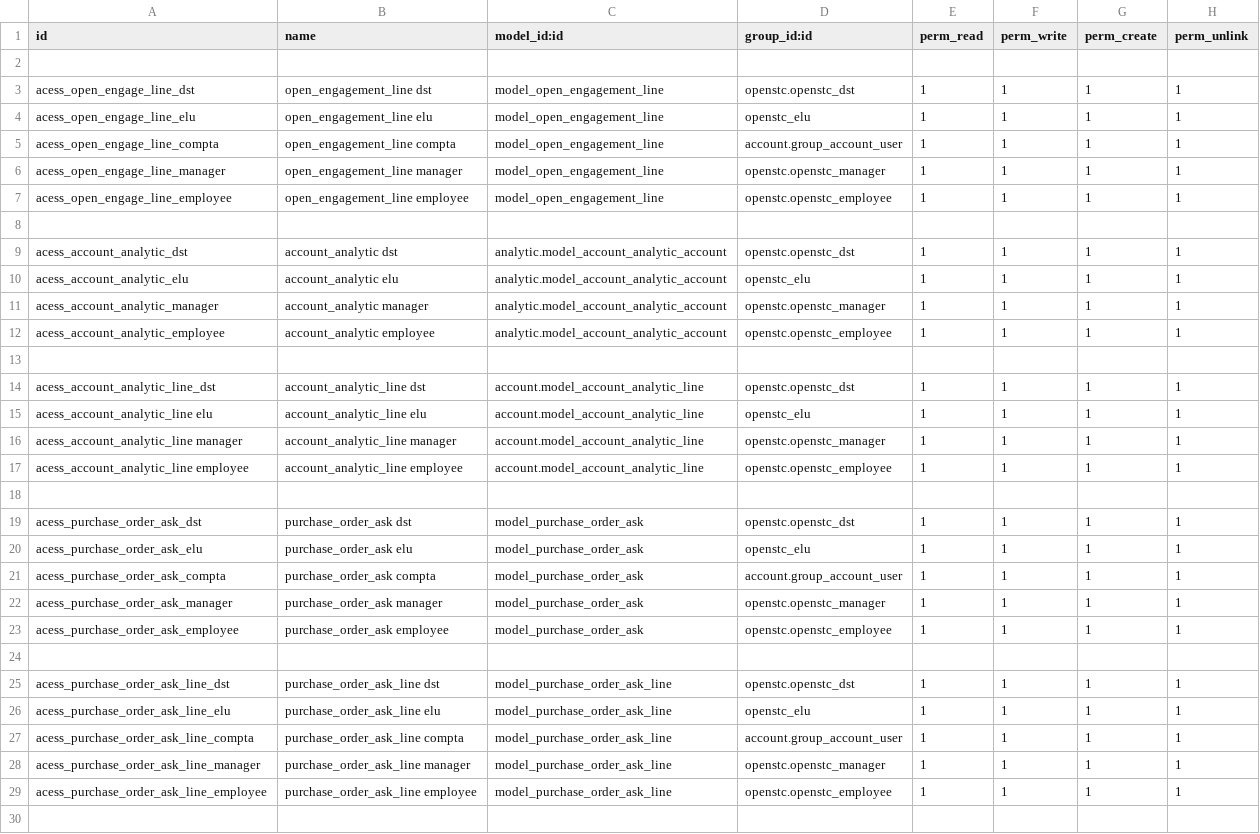
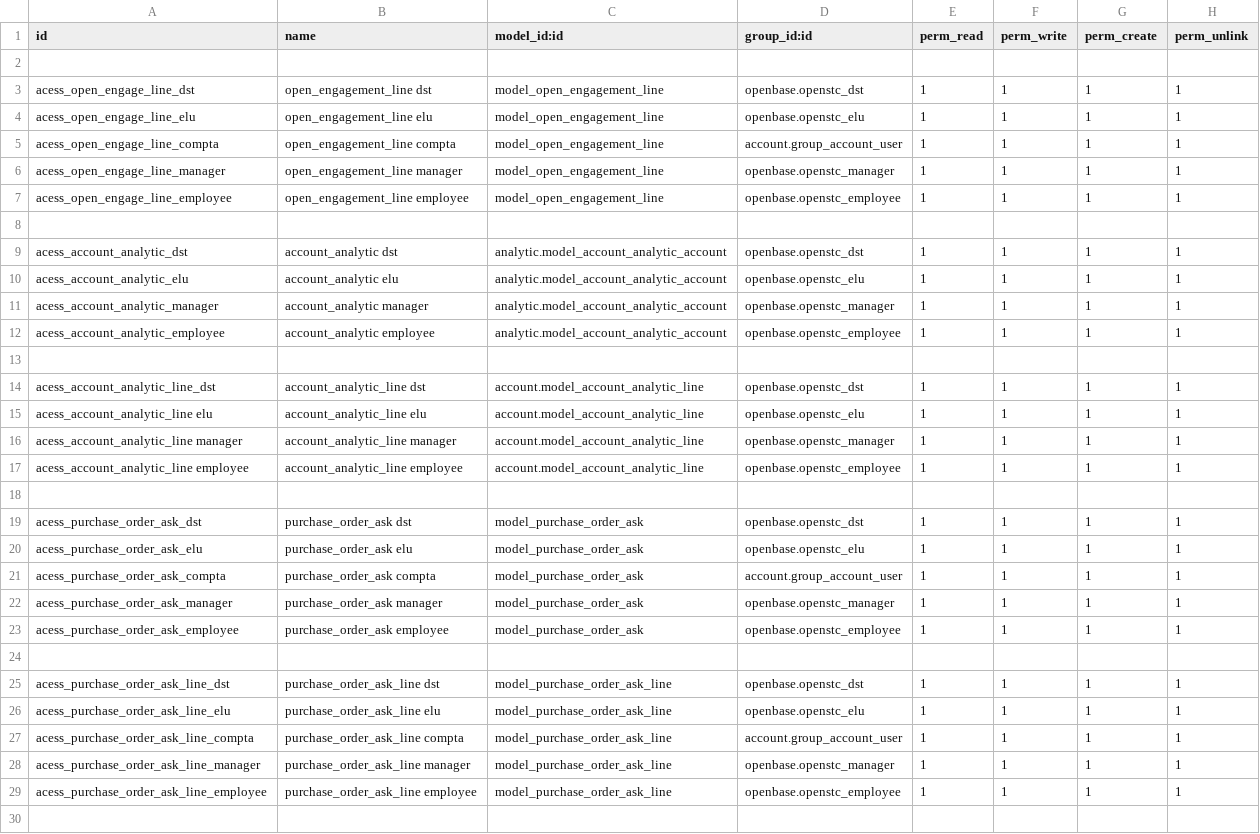
Before and after one commit to OpenSTC-Eleger/stc-achats, a CSV file: security/ir.model.access.csv, drawn as a sheet; only a part is shown; the diff covers the shown part only; the diff names each change by its address in the sheet, - before the commit and + after, or states it on an @@ line.

Commit message:
second step of refacto: prefixes of xml data changes for openbase. or openstc. according to cases.YML file updated

```diff
--- a/security/ir.model.access.csv
+++ b/security/ir.model.access.csv
-D3 (group_id:id): openstc.openstc_dst
+D3 (group_id:id): openbase.openstc_dst
-D4 (group_id:id): openstc_elu
+D4 (group_id:id): openbase.openstc_elu
-D6 (group_id:id): openstc.openstc_manager
+D6 (group_id:id): openbase.openstc_manager
-D7 (group_id:id): openstc.openstc_employee
+D7 (group_id:id): openbase.openstc_employee
-D9 (group_id:id): openstc.openstc_dst
+D9 (group_id:id): openbase.openstc_dst
-D10 (group_id:id): openstc_elu
+D10 (group_id:id): openbase.openstc_elu
-D11 (group_id:id): openstc.openstc_manager
+D11 (group_id:id): openbase.openstc_manager
-D12 (group_id:id): openstc.openstc_employee
+D12 (group_id:id): openbase.openstc_employee
-D14 (group_id:id): openstc.openstc_dst
+D14 (group_id:id): openbase.openstc_dst
-D15 (group_id:id): openstc_elu
+D15 (group_id:id): openbase.openstc_elu
-D16 (group_id:id): openstc.openstc_manager
+D16 (group_id:id): openbase.openstc_manager
-D17 (group_id:id): openstc.openstc_employee
+D17 (group_id:id): openbase.openstc_employee
-D19 (group_id:id): openstc.openstc_dst
+D19 (group_id:id): openbase.openstc_dst
-D20 (group_id:id): openstc_elu
+D20 (group_id:id): openbase.openstc_elu
-D22 (group_id:id): openstc.openstc_manager
+D22 (group_id:id): openbase.openstc_manager
-D23 (group_id:id): openstc.openstc_employee
+D23 (group_id:id): openbase.openstc_employee
-D25 (group_id:id): openstc.openstc_dst
+D25 (group_id:id): openbase.openstc_dst
-D26 (group_id:id): openstc_elu
+D26 (group_id:id): openbase.openstc_elu
-D28 (group_id:id): openstc.openstc_manager
+D28 (group_id:id): openbase.openstc_manager
-D29 (group_id:id): openstc.openstc_employee
+D29 (group_id:id): openbase.openstc_employee
```
Also changed, not shown: 50 edited cells elsewhere in this file, 9 other files.
